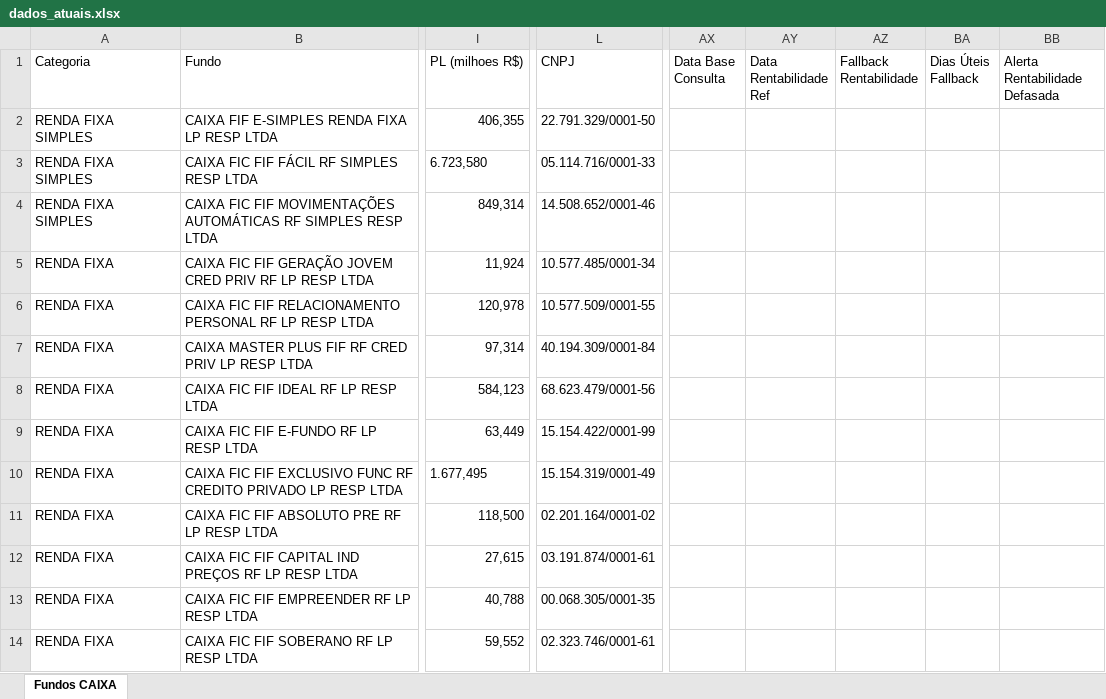
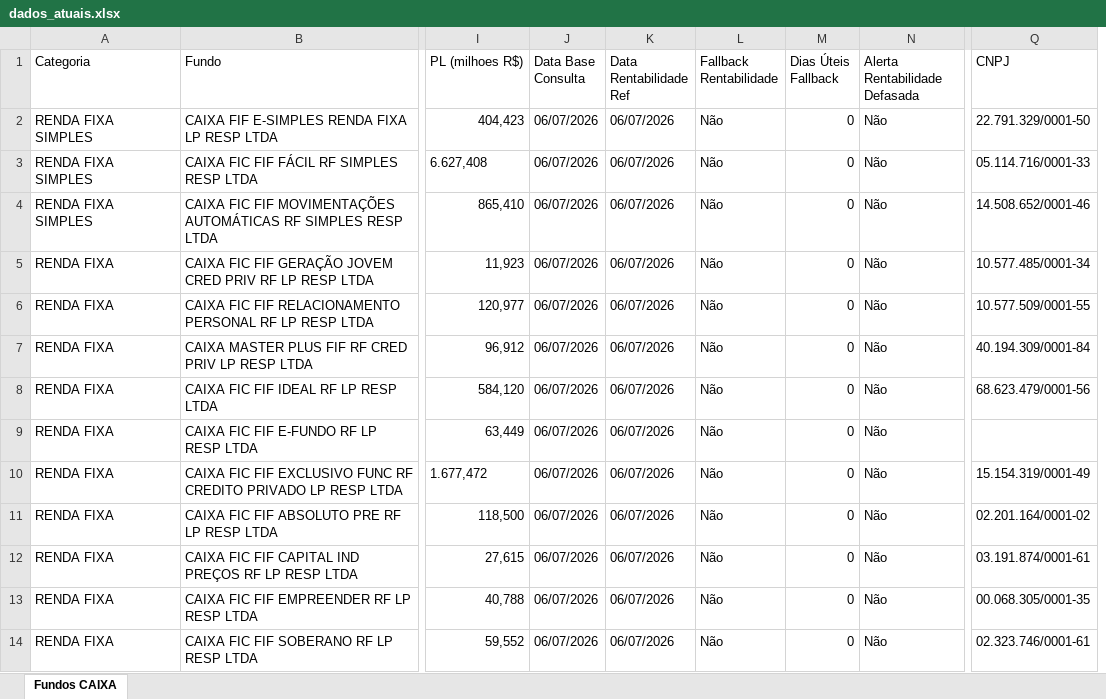
Before and after one commit to eltonprivatebanker/catalogo-fundos-caixa, an Excel workbook: dados_atuais.xlsx, sheet Fundos CAIXA, drawn as a sheet; only a part is shown, gaps mark what is left out; values as stored, in another font and other column widths than the file's, no cell formats; removed rows and columns are numbered as before the commit, all else as after; the diff covers the shown part only; the diff names each change by its address in the sheet, - before the commit and + after, or states it on an @@ line.

```diff
--- a/dados_atuais.xlsx (sheet Fundos CAIXA)
+++ b/dados_atuais.xlsx (sheet Fundos CAIXA)
+column J (Data Base Consulta), rows 2-14: all 06/07/2026
+column K (Data Rentabilidade Ref), rows 2-14: all 06/07/2026
+column L (Fallback Rentabilidade), rows 2-14: all Não
+column M (Dias Úteis Fallback), rows 2-14: all 0
+column N (Alerta Rentabilidade Defasada), rows 2-14: all Não
-column AX (Data Base Consulta), empty
-column AY (Data Rentabilidade Ref), empty
-column AZ (Fallback Rentabilidade), empty
-column BA (Dias Úteis Fallback), empty
-column BB (Alerta Rentabilidade Defasada), empty
-I2 (PL (milhoes R$)): 406,355
+I2 (PL (milhoes R$)): 404,423
-I3 (PL (milhoes R$)): 6.723,580
+I3 (PL (milhoes R$)): 6.627,408
-I4 (PL (milhoes R$)): 849,314
+I4 (PL (milhoes R$)): 865,410
-I5 (PL (milhoes R$)): 11,924
+I5 (PL (milhoes R$)): 11,923
-I6 (PL (milhoes R$)): 120,978
+I6 (PL (milhoes R$)): 120,977
-I7 (PL (milhoes R$)): 97,314
+I7 (PL (milhoes R$)): 96,912
-I8 (PL (milhoes R$)): 584,123
+I8 (PL (milhoes R$)): 584,120
-Q9 (CNPJ): 15.154.422/0001-99
+Q9 (CNPJ): (empty)
-I10 (PL (milhoes R$)): 1.677,495
+I10 (PL (milhoes R$)): 1.677,472
```
Also changed, not shown: 355 edited cells elsewhere in this sheet, cell formats, 11 other files.
